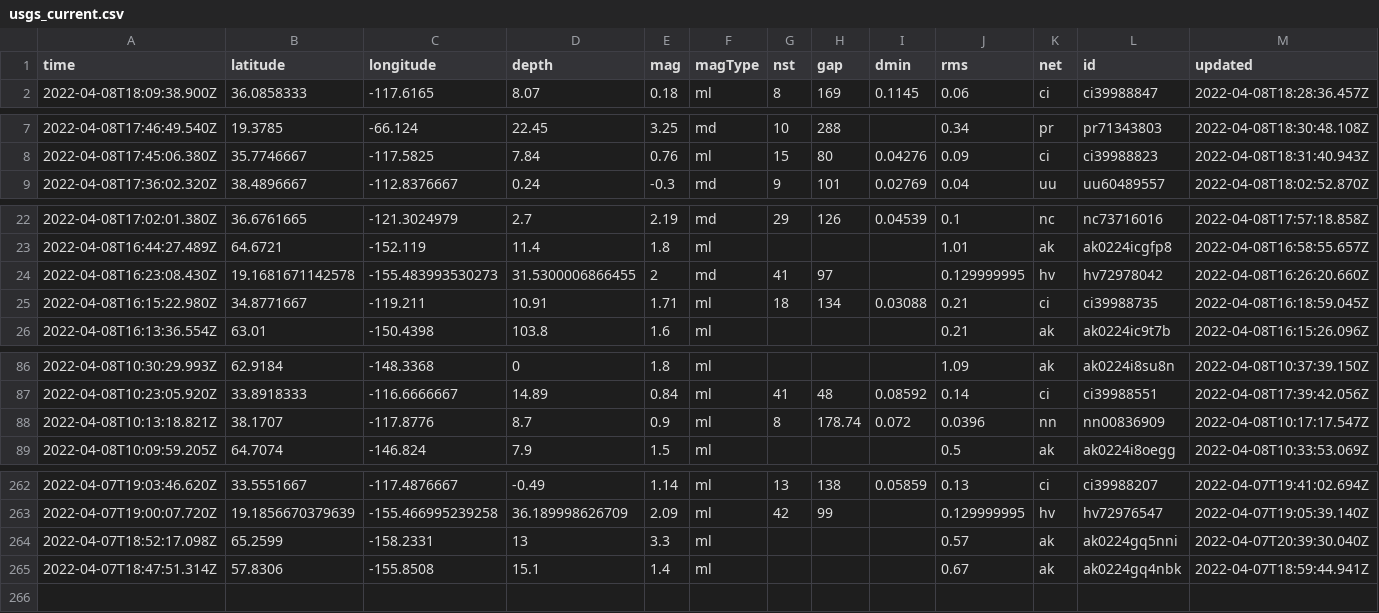
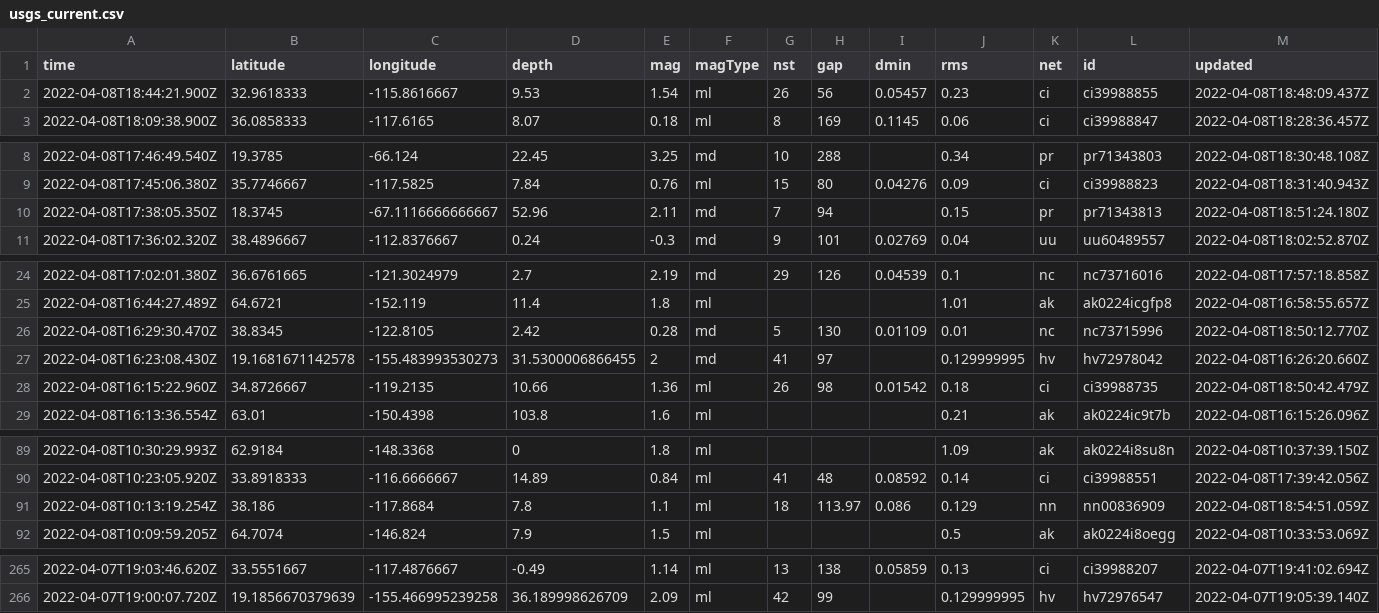
Before and after one commit to dlbranham/my-data-robot, a CSV file: usgs_current.csv, drawn as a sheet; only a part is shown, gaps mark what is left out; removed rows and columns are numbered as before the commit, all else as after; rows hold the shown columns only; the diff covers the shown part only; the diff names each change by its address in the sheet, - before the commit and + after, or states it on an @@ line.

```diff
--- a/usgs_current.csv
+++ b/usgs_current.csv
+row 2: 2022-04-08T18:44:21.900Z | 32.9618333 | -115.8616667 | 9.53 | 1.54 | ml | 26 | 56 | 0.05457 | 0.23 | ci | ci39988855 | 2022-04-08T18:48:09.437Z
+row 10: 2022-04-08T17:38:05.350Z | 18.3745 | -67.1116666666667 | 52.96 | 2.11 | md | 7 | 94 |  | 0.15 | pr | pr71343813 | 2022-04-08T18:51:24.180Z
+row 26: 2022-04-08T16:29:30.470Z | 38.8345 | -122.8105 | 2.42 | 0.28 | md | 5 | 130 | 0.01109 | 0.01 | nc | nc73715996 | 2022-04-08T18:50:12.770Z
-row 25: 2022-04-08T16:15:22.980Z | 34.8771667 | -119.211 | 10.91 | 1.71 | ml | 18 | 134 | 0.03088 | 0.21 | ci | ci39988735 | 2022-04-08T16:18:59.045Z
+row 28: 2022-04-08T16:15:22.960Z | 34.8726667 | -119.2135 | 10.66 | 1.36 | ml | 26 | 98 | 0.01542 | 0.18 | ci | ci39988735 | 2022-04-08T18:50:42.479Z
-row 88: 2022-04-08T10:13:18.821Z | 38.1707 | -117.8776 | 8.7 | 0.9 | ml | 8 | 178.74 | 0.072 | 0.0396 | nn | nn00836909 | 2022-04-08T10:17:17.547Z
+row 91: 2022-04-08T10:13:19.254Z | 38.186 | -117.8684 | 7.8 | 1.1 | ml | 18 | 113.97 | 0.086 | 0.129 | nn | nn00836909 | 2022-04-08T18:54:51.059Z
-row 264: 2022-04-07T18:52:17.098Z | 65.2599 | -158.2331 | 13 | 3.3 | ml |  |  |  | 0.57 | ak | ak0224gq5nni | 2022-04-07T20:39:30.040Z
-row 265: 2022-04-07T18:47:51.314Z | 57.8306 | -155.8508 | 15.1 | 1.4 | ml |  |  |  | 0.67 | ak | ak0224gq4nbk | 2022-04-07T18:59:44.941Z
```
Also changed, not shown: 8 edited cells elsewhere in this file.
